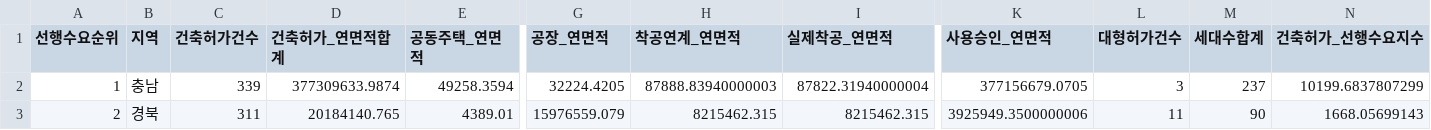
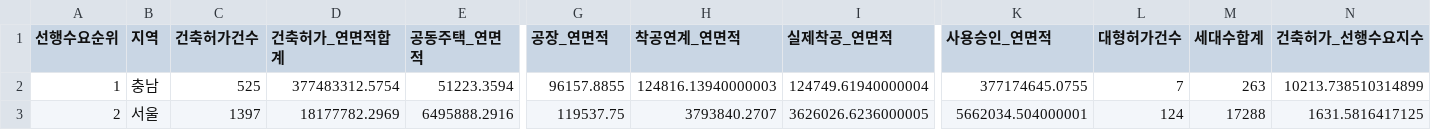
Before and after one commit to Ronaldooh123/steel-demand-report, a CSV file: data/cache/archhub_basis_region_summary_latest.csv, drawn as a sheet; only a part is shown, gaps mark what is left out; the diff covers the shown part only; the diff names each change by its address in the sheet, - before the commit and + after, or states it on an @@ line.

```diff
--- a/data/cache/archhub_basis_region_summary_latest.csv
+++ b/data/cache/archhub_basis_region_summary_latest.csv
-C2 (건축허가건수): 339
+C2 (건축허가건수): 525
-D2 (건축허가_연면적합계): 377309633.9874
+D2 (건축허가_연면적합계): 377483312.5754
-E2 (공동주택_연면적): 49258.3594
+E2 (공동주택_연면적): 51223.3594
-G2 (공장_연면적): 32224.4205
+G2 (공장_연면적): 96157.8855
-H2 (착공연계_연면적): 87888.83940000003
+H2 (착공연계_연면적): 124816.13940000003
-I2 (실제착공_연면적): 87822.31940000004
+I2 (실제착공_연면적): 124749.61940000004
-K2 (사용승인_연면적): 377156679.0705
+K2 (사용승인_연면적): 377174645.0755
-L2 (대형허가건수): 3
+L2 (대형허가건수): 7
-M2 (세대수합계): 237
+M2 (세대수합계): 263
-N2 (건축허가_선행수요지수): 10199.6837807299
+N2 (건축허가_선행수요지수): 10213.738510314899
-B3 (지역): 경북
+B3 (지역): 서울
-C3 (건축허가건수): 311
+C3 (건축허가건수): 1397
-D3 (건축허가_연면적합계): 20184140.765
+D3 (건축허가_연면적합계): 18177782.2969
-E3 (공동주택_연면적): 4389.01
+E3 (공동주택_연면적): 6495888.2916
-G3 (공장_연면적): 15976559.079
+G3 (공장_연면적): 119537.75
-H3 (착공연계_연면적): 8215462.315
+H3 (착공연계_연면적): 3793840.2707
-I3 (실제착공_연면적): 8215462.315
+I3 (실제착공_연면적): 3626026.6236000005
-K3 (사용승인_연면적): 3925949.3500000006
+K3 (사용승인_연면적): 5662034.504000001
-L3 (대형허가건수): 11
+L3 (대형허가건수): 124
-M3 (세대수합계): 90
+M3 (세대수합계): 17288
-N3 (건축허가_선행수요지수): 1668.05699143
+N3 (건축허가_선행수요지수): 1631.5816417125
```
Also changed, not shown: 166 edited cells elsewhere in this file, 2 other files.
